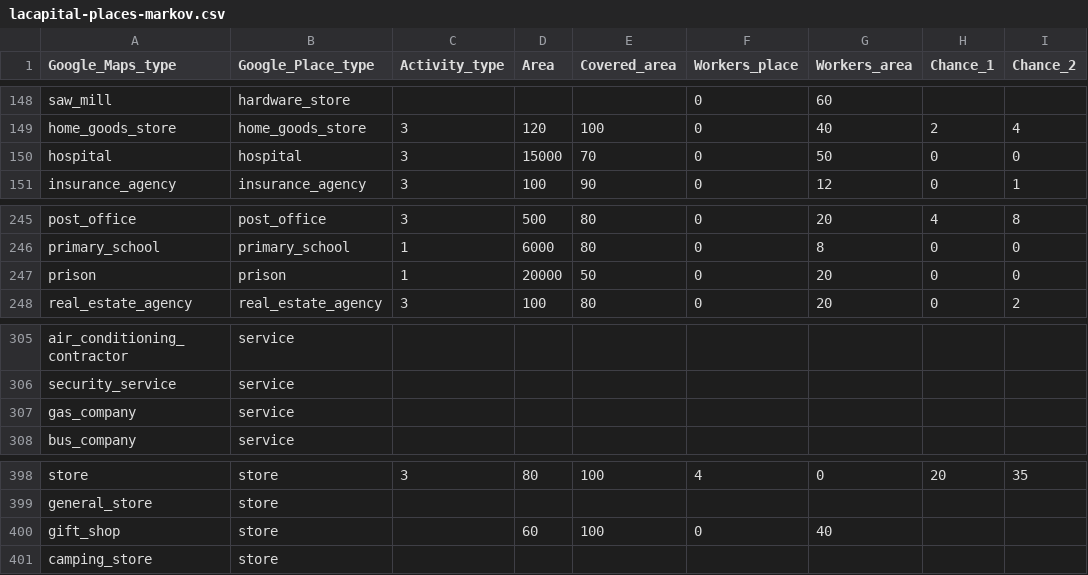
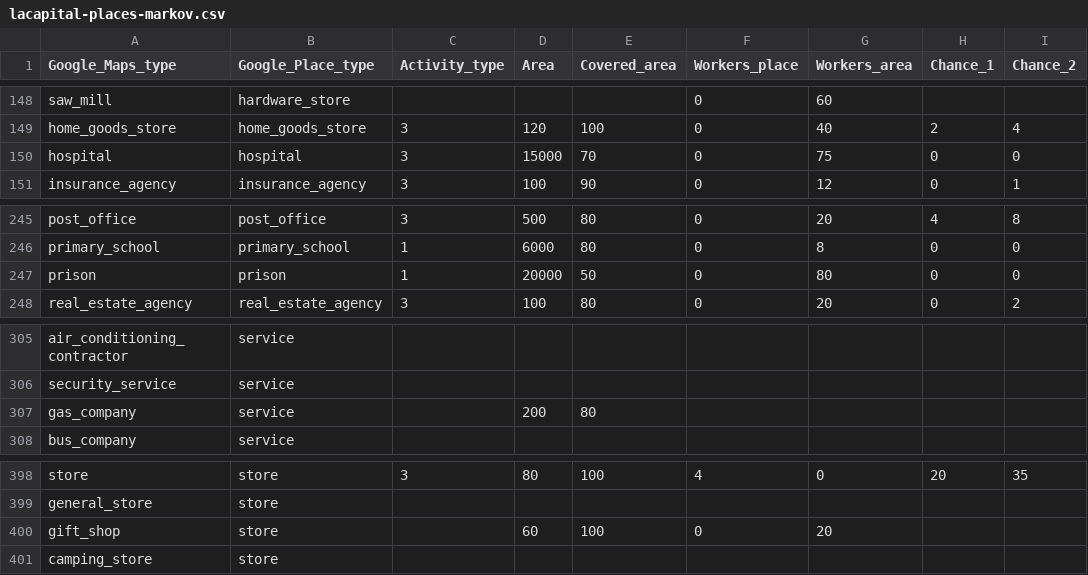
Before and after one commit to Repastero/GeoCOVID-19, a CSV file: data/lacapital-places-markov.csv, drawn as a sheet; only a part is shown, gaps mark what is left out; the diff names each change by its address in the sheet, - before the commit and + after, or states it on an @@ line.

```diff
--- a/data/lacapital-places-markov.csv
+++ b/data/lacapital-places-markov.csv
-G150 (Workers_area): 50
+G150 (Workers_area): 75
-G247 (Workers_area): 20
+G247 (Workers_area): 80
-D307 (Area): (empty)
+D307 (Area): 200
-E307 (Covered_area): (empty)
+E307 (Covered_area): 80
-G400 (Workers_area): 40
+G400 (Workers_area): 20
```
Also changed, not shown: data/rosario-places-markov.csv, 15 other files.
